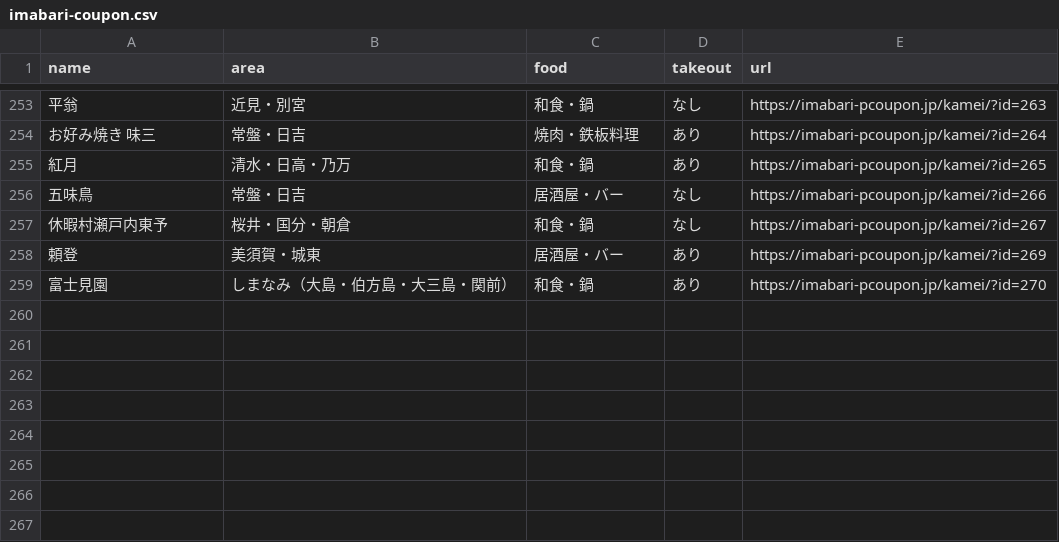
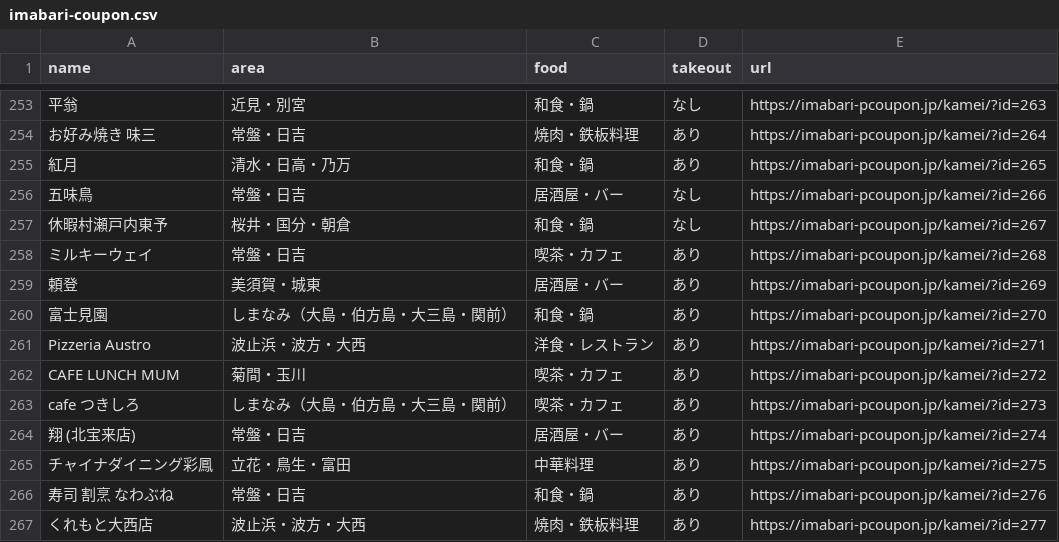
Before and after one commit to imabari/pcoupon2, a CSV file: html/imabari-coupon.csv, drawn as a sheet; only a part is shown, gaps mark what is left out; the diff names each change by its address in the sheet, - before the commit and + after, or states it on an @@ line.

```diff
--- a/html/imabari-coupon.csv
+++ b/html/imabari-coupon.csv
+row 258: ミルキーウェイ | 常盤・日吉 | 喫茶・カフェ | あり | https://imabari-pcoupon.jp/kamei/?id=268
+row 261: Pizzeria Austro | 波止浜・波方・大西 | 洋食・レストラン | あり | https://imabari-pcoupon.jp/kamei/?id=271
+row 262: CAFE LUNCH MUM | 菊間・玉川 | 喫茶・カフェ | あり | https://imabari-pcoupon.jp/kamei/?id=272
+row 263: cafe つきしろ | しまなみ（大島・伯方島・大三島・関前） | 喫茶・カフェ | あり | https://imabari-pcoupon.jp/kamei/?id=273
+row 264: 翔 (北宝来店) | 常盤・日吉 | 居酒屋・バー | あり | https://imabari-pcoupon.jp/kamei/?id=274
+row 265: チャイナダイニング彩鳳 | 立花・鳥生・富田 | 中華料理 | あり | https://imabari-pcoupon.jp/kamei/?id=275
+row 266: 寿司 割烹 なわぶね | 常盤・日吉 | 和食・鍋 | あり | https://imabari-pcoupon.jp/kamei/?id=276
+row 267: くれもと大西店 | 波止浜・波方・大西 | 焼肉・鉄板料理 | あり | https://imabari-pcoupon.jp/kamei/?id=277
```
